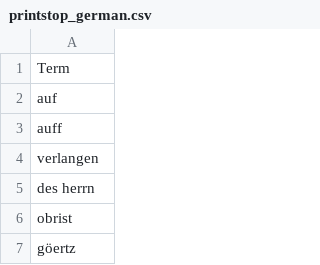
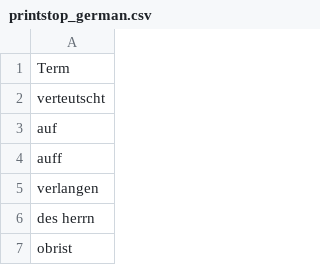
Before and after one commit to COMHIS/bibliographica, a CSV file: inst/extdata/printstop_german.csv, drawn as a sheet; only a part is shown; the shorter side is filled out with more unchanged rows.

```diff
--- a/inst/extdata/printstop_german.csv
+++ b/inst/extdata/printstop_german.csv
@@ -1,2 +1,3 @@
 Term
+verteutscht
 auf
```
Also changed, not shown: inst/extdata/PublicationPlaceSynonymes.csv, inst/extdata/tests_place.csv, 3 other files.
